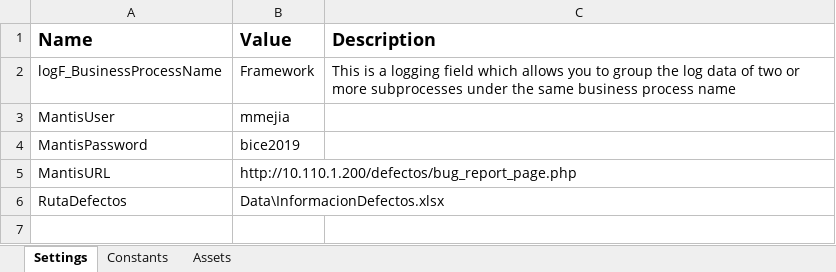
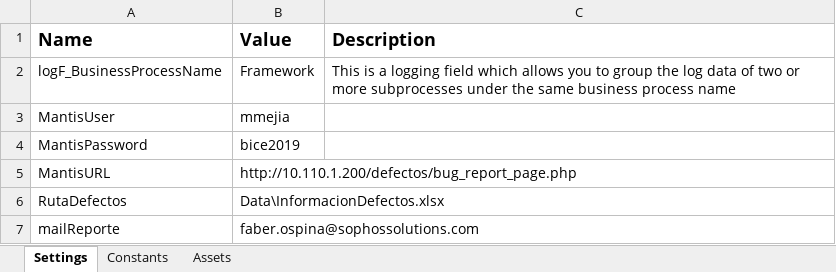
Before and after one commit to miguelmejia05/ReporteDefectosMantis, an Excel workbook: Data/Config.xlsx, sheet Settings, drawn as a sheet; values as stored, in another font and other column widths than the file's, no borders; the diff names each change by its address in the sheet, - before the commit and + after, or states it on an @@ line.

```diff
--- a/Data/Config.xlsx (sheet Settings)
+++ b/Data/Config.xlsx (sheet Settings)
+row 7: mailReporte | faber.ospina@sophossolutions.com
```
Also changed, not shown: Data/InformacionDefectos.xlsx, Data/Reporte.xlsx, 34 other files.
